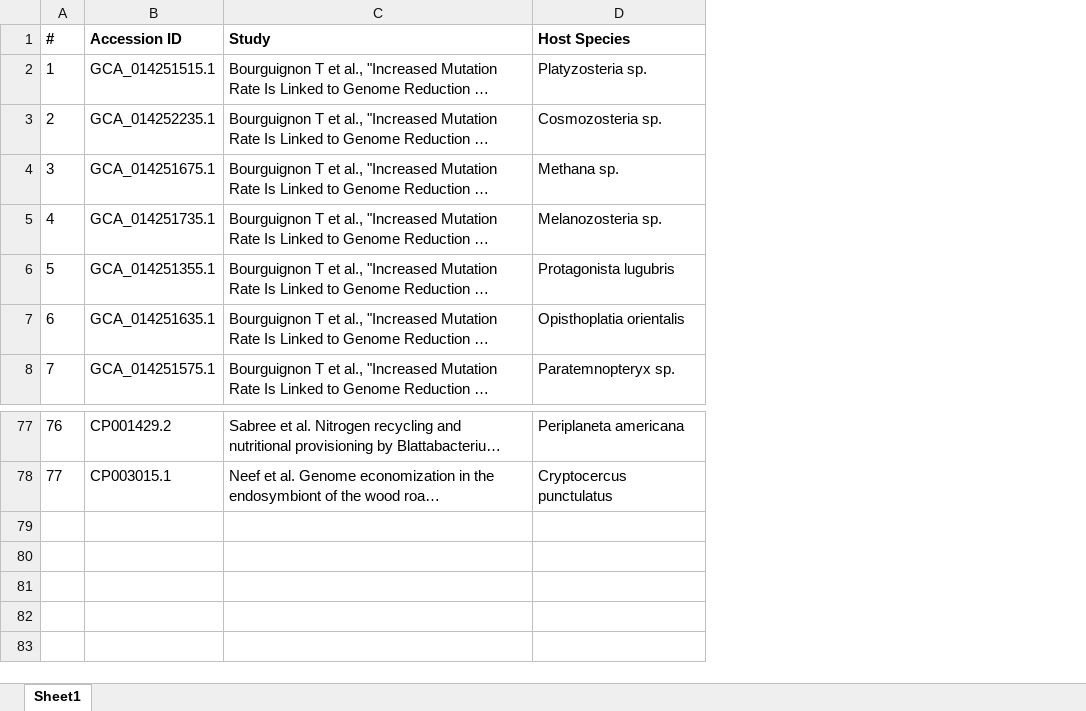
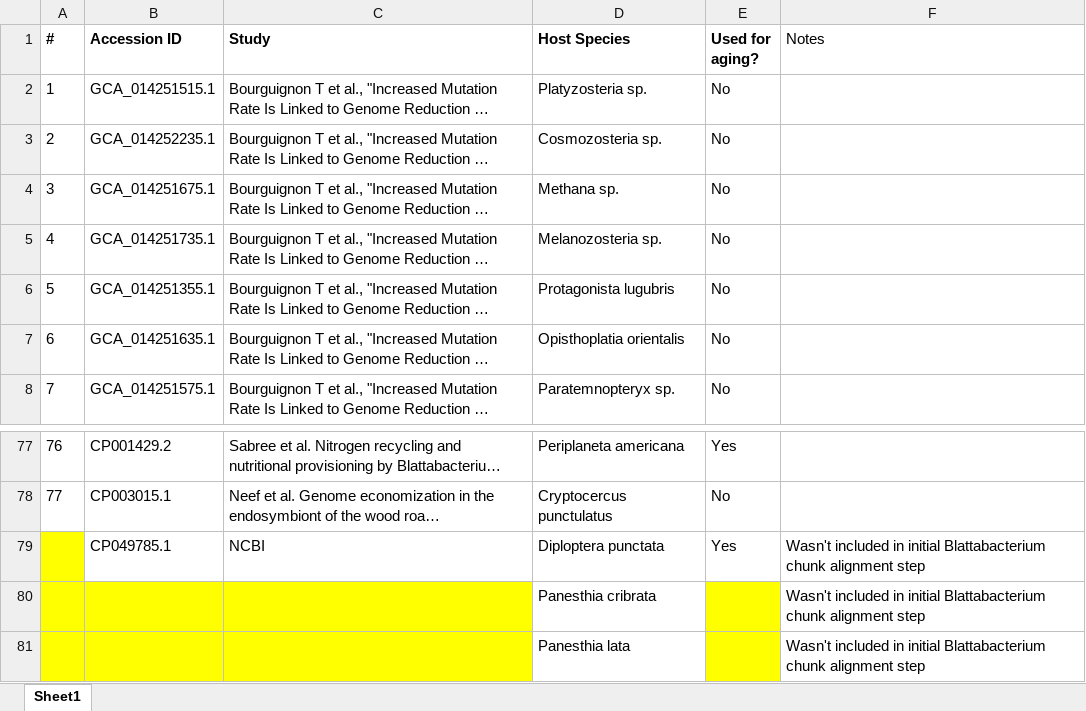
Before and after one commit to MEEP-projects/HGT_pipeline, an Excel workbook: data/Blattabacterium/Blattabacterium_genome-data.xlsx, sheet Sheet1, drawn as a sheet; only a part is shown, gaps mark what is left out; long unchanged cells end in …; values as stored, in another font and other column widths than the file's, no borders; the diff names each change by its address in the sheet, - before the commit and + after, or states it on an @@ line.

Commit message:
Updated Blattabacterium host genome referencing

```diff
--- a/data/Blattabacterium/Blattabacterium_genome-data.xlsx (sheet Sheet1)
+++ b/data/Blattabacterium/Blattabacterium_genome-data.xlsx (sheet Sheet1)
+column E (Used for aging?), rows 2-8: all No; rows 77-78: Yes | No
+column F (Notes), empty
+row 79:  | CP049785.1 | NCBI | Diploptera punctata | Yes | Wasn't included in initial Blattabacterium chunk alignment step
+row 80:  |  |  | Panesthia cribrata |  | Wasn't included in initial Blattabacterium chunk alignment step
+row 81:  |  |  | Panesthia lata |  | Wasn't included in initial Blattabacterium chunk alignment step
```
Also changed, not shown: 1 other file.
